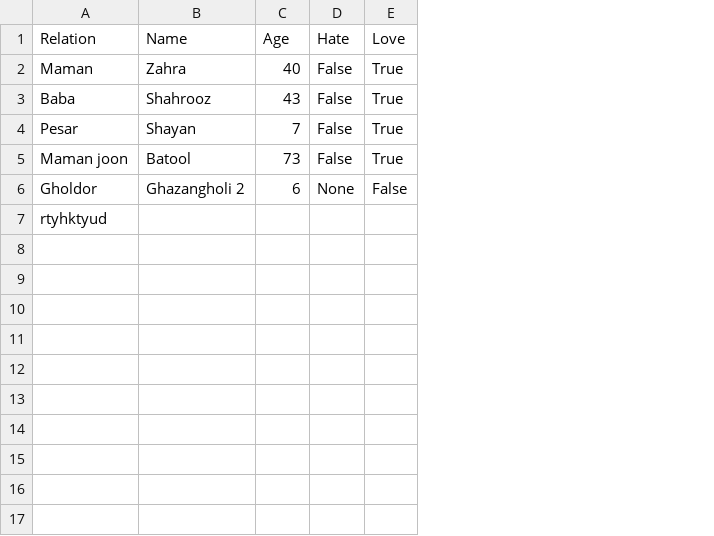
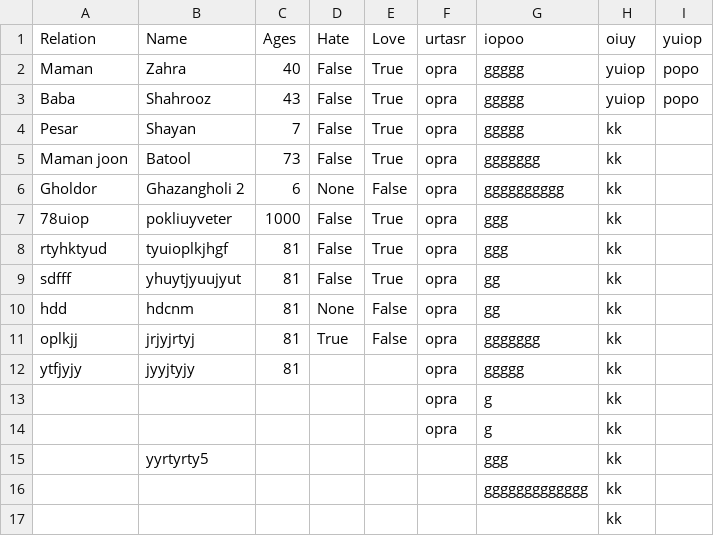
Before and after one commit to shayanjanbaz/hello_python, a CSV file: shayan.csv, drawn as a sheet; addresses are those after the commit; the diff names each change by its address in the sheet, - before the commit and + after, or states it on an @@ line.

```diff
--- a/shayan.csv
+++ b/shayan.csv
+column F (urtasr), rows 2-6: all opra; row 8: opra
+column G (iopoo), rows 2-6: ggggg | ggggg | ggggg | ggggggg | gggggggggg; row 8: ggg
+column H (oiuy), rows 2-6: yuiop | yuiop | kk | kk | kk; row 8: kk
+column I (yuiop), rows 2-3: popo | popo
-C1: Age
+C1: Ages
+row 7: 78uiop | pokliuyveter | 1000 | False | True | opra | ggg | kk
-B8 (Name): (empty)
+B8 (Name): tyuioplkjhgf
-C8 (Ages): (empty)
+C8 (Ages): 81
-D8 (Hate): (empty)
+D8 (Hate): False
-E8 (Love): (empty)
+E8 (Love): True
+row 9: sdfff | yhuytjyuujyut | 81 | False | True | opra | gg | kk
+row 10: hdd | hdcnm | 81 | None | False | opra | gg | kk
+row 11: oplkjj | jrjyjrtyj | 81 | True | False | opra | ggggggg | kk
+row 12: ytfjyjy | jyyjtyjy | 81 |  |  | opra | ggggg | kk
+row 13:  |  |  |  |  | opra | g | kk
+row 14:  |  |  |  |  | opra | g | kk
+row 15:  | yyrtyrty5 |  |  |  |  | ggg | kk
+row 16:  |  |  |  |  |  | ggggggggggggg | kk
+row 17:  |  |  |  |  |  |  | kk
```
Also changed, not shown: 2 other files.
